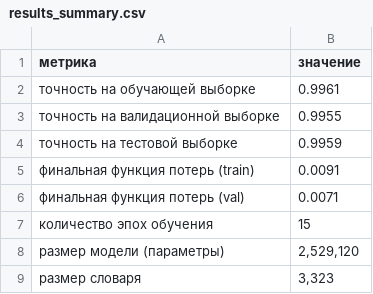
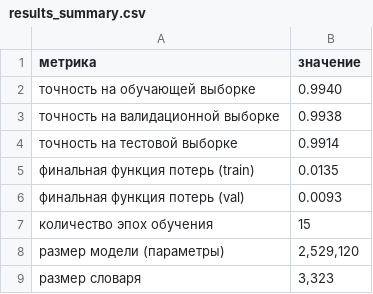
Before and after one commit to rodnikovag/Semantic_ERR, a CSV file: results_summary.csv, drawn as a sheet.

Commit message:
Add files via upload

```diff
--- a/results_summary.csv
+++ b/results_summary.csv
@@ -1,7 +1,7 @@
 метрика,значение
-точность на обучающей выборке,0.9961
-точность на валидационной выборке,0.9955
-точность на тестовой выборке,0.9959
-финальная функция потерь (train),0.0091
-финальная функция потерь (val),0.0071
+точность на обучающей выборке,0.9940
+точность на валидационной выборке,0.9938
+точность на тестовой выборке,0.9914
+финальная функция потерь (train),0.0135
+финальная функция потерь (val),0.0093
 количество эпох обучения,15
```
